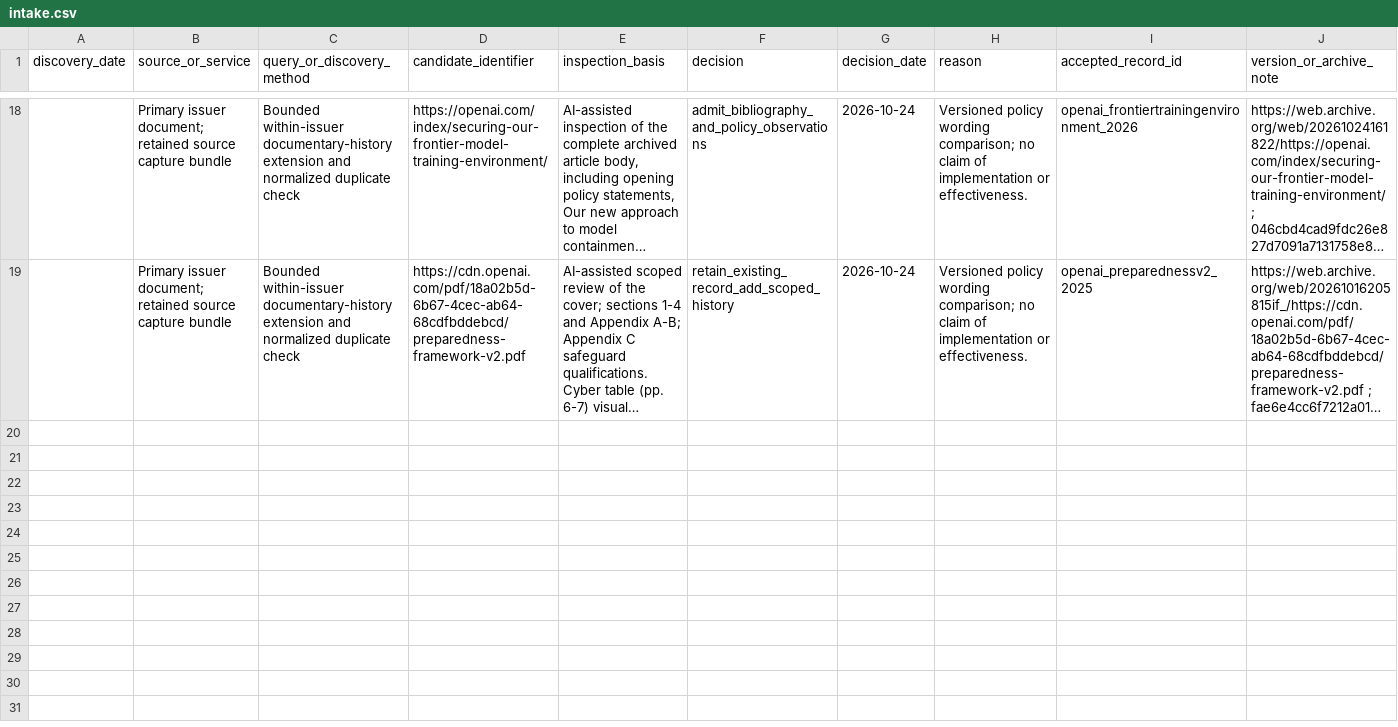
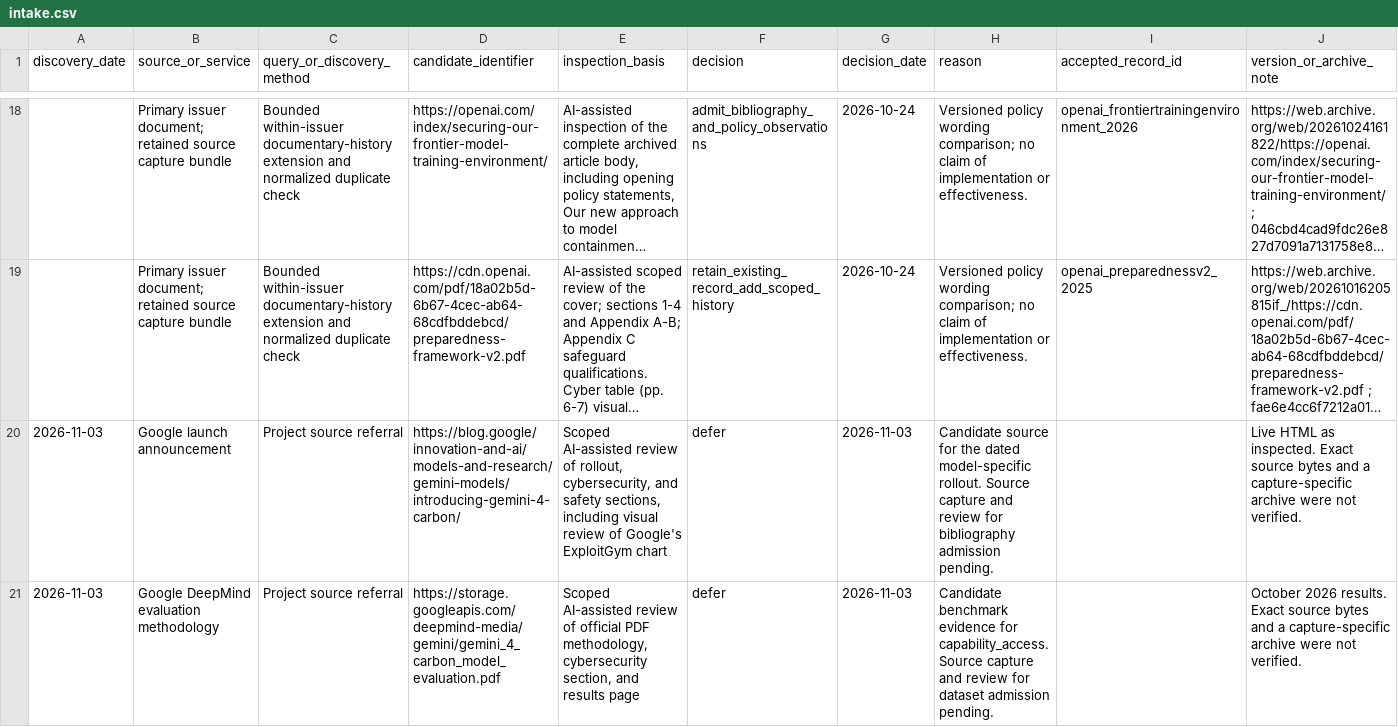
Before and after one commit to madame-architect/AIsafety, a CSV file: intake.csv, drawn as a sheet; only a part is shown, gaps mark what is left out; long unchanged cells end in …; the diff covers the shown part only; the diff names each change by its address in the sheet, - before the commit and + after, or states it on an @@ line.

Commit message:
Document Carbon’s access phases and cyber safety decision (#21)
* Document Gemini 4 Carbon restricted cyber rollout

* Prepare Carbon source admission review and dated expansion evidence

```diff
--- a/intake.csv
+++ b/intake.csv
+row 20: 2026-11-03 | Google launch announcement | Project source referral | https://blog.google/innovation-and-ai/models-and-research/gemini-models/introducing-gemini-4-carbon/ | Scoped AI-assisted review of rollout, cybersecurity, and safety sections, including visual review of Google's ExploitGym chart | defer | 2026-11-03 | Candidate source for the dated model-specific rollout. Source capture and review for bibliography admission pending. |  | Live HTML as inspected. Exact source bytes and a capture-specific archive were not verified.
+row 21: 2026-11-03 | Google DeepMind evaluation methodology | Project source referral | https://storage.googleapis.com/deepmind-media/gemini/gemini_4_carbon_model_evaluation.pdf | Scoped AI-assisted review of official PDF methodology, cybersecurity section, and results page | defer | 2026-11-03 | Candidate benchmark evidence for capability_access. Source capture and review for dataset admission pending. |  | October 2026 results. Exact source bytes and a capture-specific archive were not verified.
```
Also changed, not shown: 6 added rows elsewhere in this file, 15 other files.
